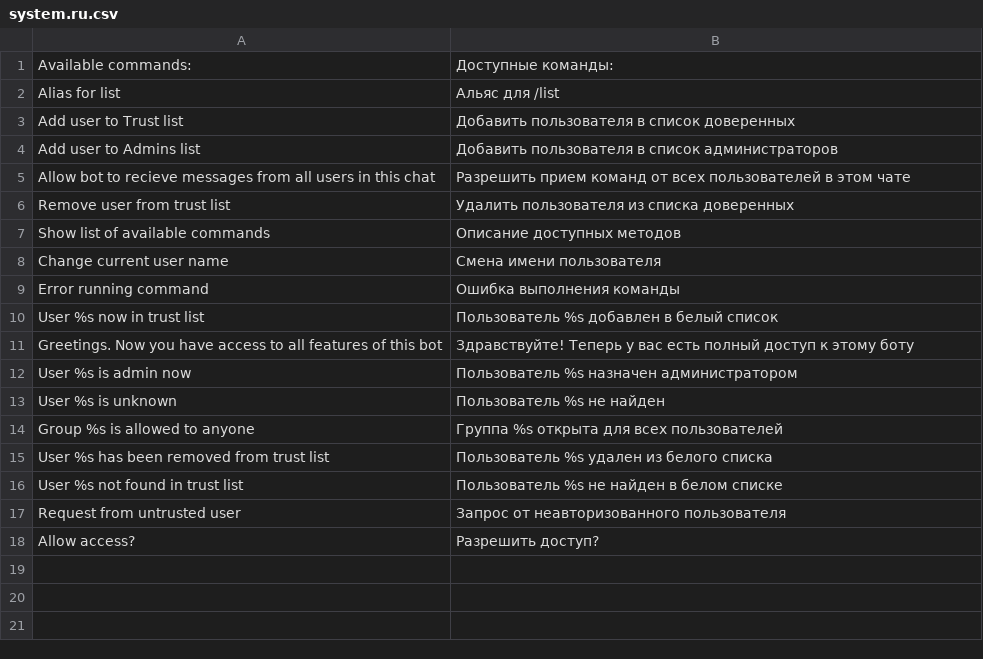
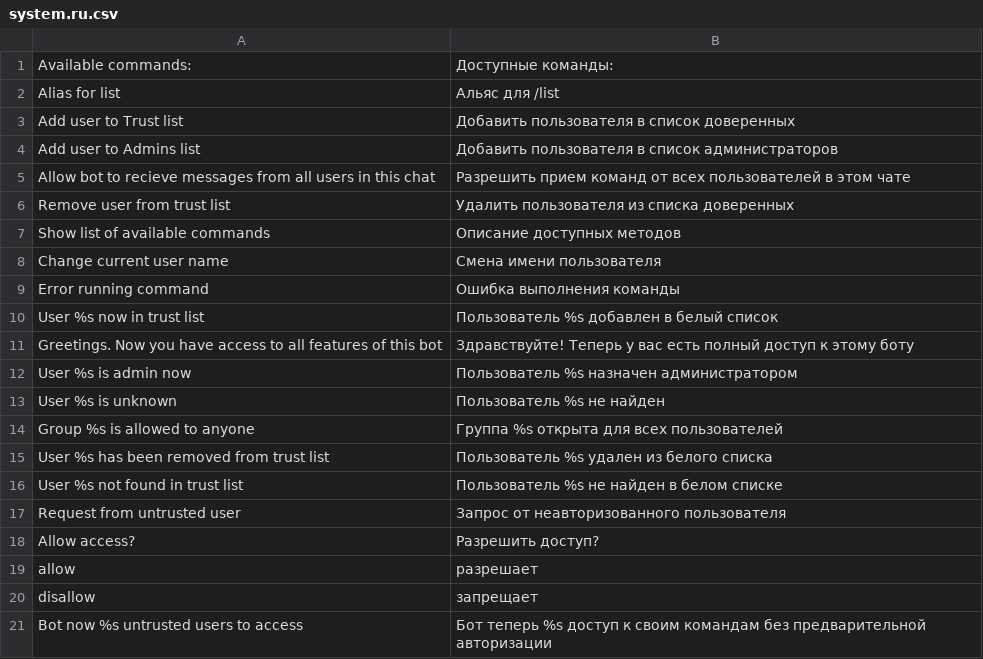
Before and after one commit to prowebcraft/telebot, a CSV file: files/locale/system.ru.csv, drawn as a sheet.

Commit message:
Ability to protect / unprotect chat from unauthorised access

```diff
--- a/files/locale/system.ru.csv
+++ b/files/locale/system.ru.csv
@@ -18 +18,4 @@ Request from untrusted user;Запрос от неавторизованного
 Allow access?;Разрешить доступ?
+allow;разрешает
+disallow;запрещает
+Bot now %s untrusted users to access;Бот теперь %s доступ к своим командам без предварительной авторизации
```
Also changed, not shown: 2 other files.
